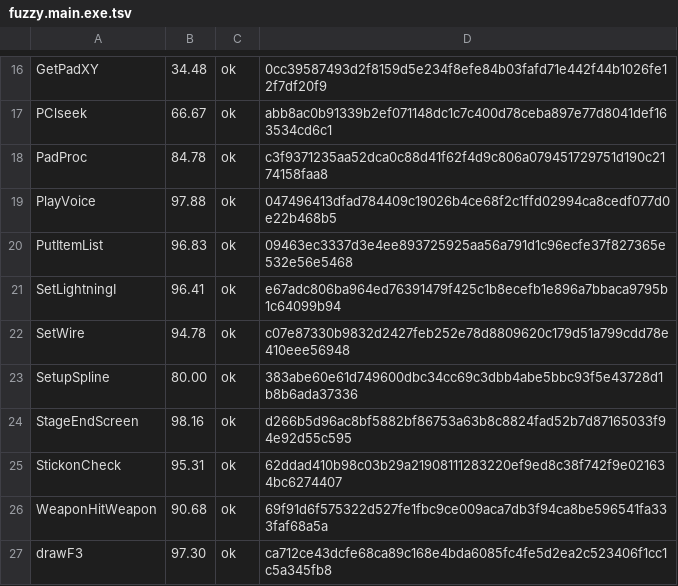
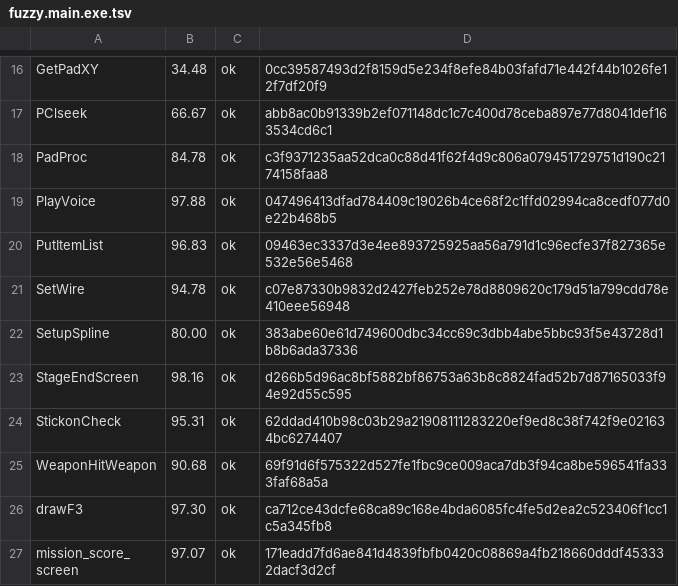
Before and after one commit to Fuuzetsu/tenchu-decomp, a TSV file: config/fuzzy.main.exe.tsv, drawn as a sheet; only a part is shown, gaps mark what is left out; the shorter side is filled out with more unchanged rows; the diff names each change by its address in the sheet, - before the commit and + after, or states it on an @@ line.

```diff
--- a/config/fuzzy.main.exe.tsv
+++ b/config/fuzzy.main.exe.tsv
-row 21: SetLightningI | 96.41 | ok | e67adc806ba964ed76391479f425c1b8ecefb1e896a7bbaca9795b1c64099b94
```
Also changed, not shown: 1 other file.
